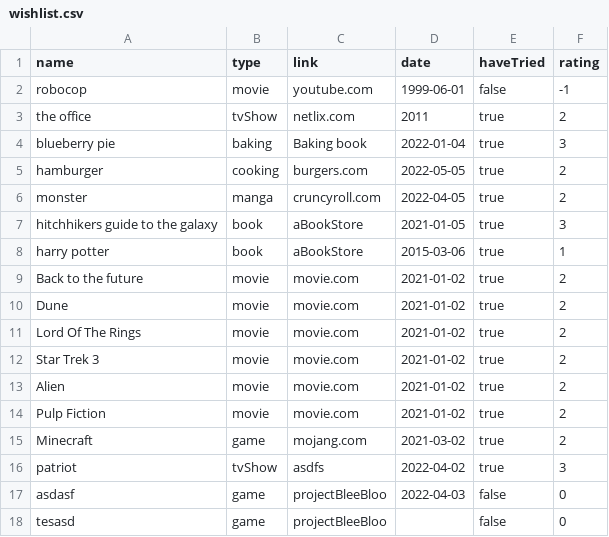
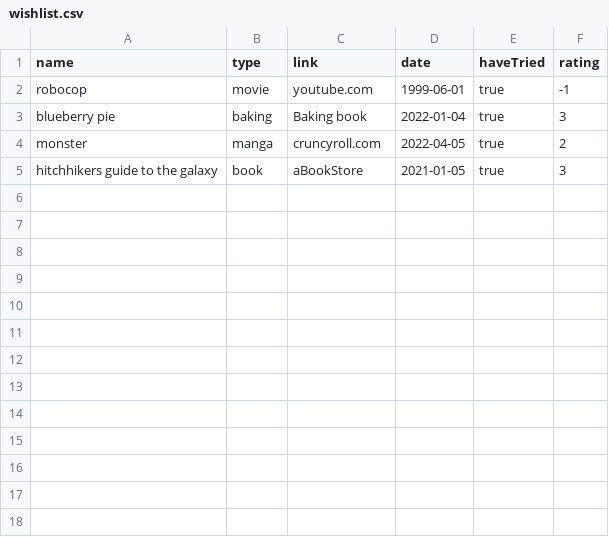
Before and after one commit to joipoi/InternetInterests, a CSV file: src/main/resources/wishlist.csv, drawn as a sheet.

Commit message:
wishlist stuff

```diff
--- a/src/main/resources/wishlist.csv
+++ b/src/main/resources/wishlist.csv
@@ -1,18 +1,5 @@
 name,type,link,date,haveTried,rating
-robocop,movie,youtube.com,1999-06-01,false,-1
-the office,tvShow,netlix.com,2011,true,2
+robocop,movie,youtube.com,1999-06-01,true,-1
 blueberry pie,baking,Baking book,2022-01-04,true,3
-hamburger,cooking,burgers.com,2022-05-05,true,2
 monster,manga,cruncyroll.com,2022-04-05,true,2
 hitchhikers guide to the galaxy,book,aBookStore,2021-01-05,true,3
-harry potter,book,aBookStore,2015-03-06,true,1
-Back to the future,movie,movie.com,2021-01-02,true,2
-Dune,movie,movie.com,2021-01-02,true,2
-Lord Of The Rings,movie,movie.com,2021-01-02,true,2
-Star Trek 3,movie,movie.com, 2021-01-02,true,2
-Alien,movie,movie.com,2021-01-02,true,2
-Pulp Fiction,movie,movie.com,2021-01-02,true,2
-Minecraft,game,mojang.com,2021-03-02,true,2
-patriot,tvShow,asdfs,2022-04-02,true,3
-asdasf,game,projectBleeBloo,2022-04-03,false,0
-tesasd,game,projectBleeBloo,,false,0
```
Also changed, not shown: src/main/resources/mainMedia.csv, 4 other files.
